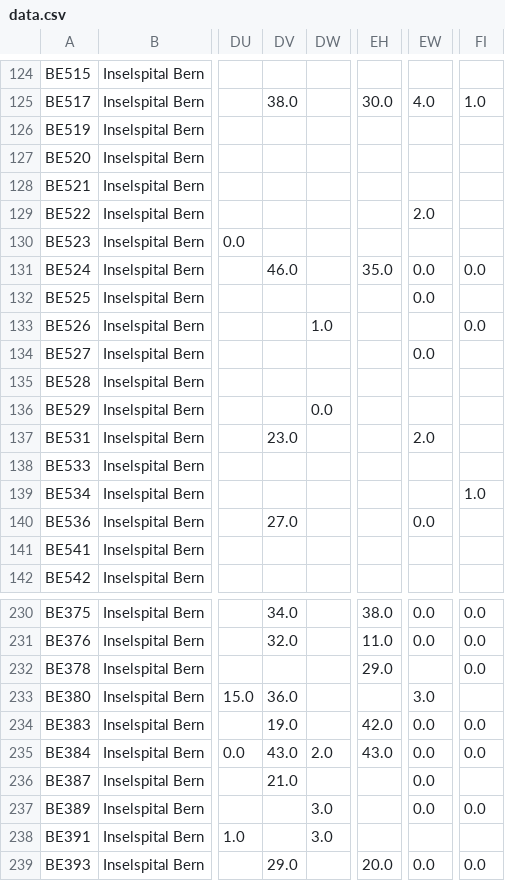
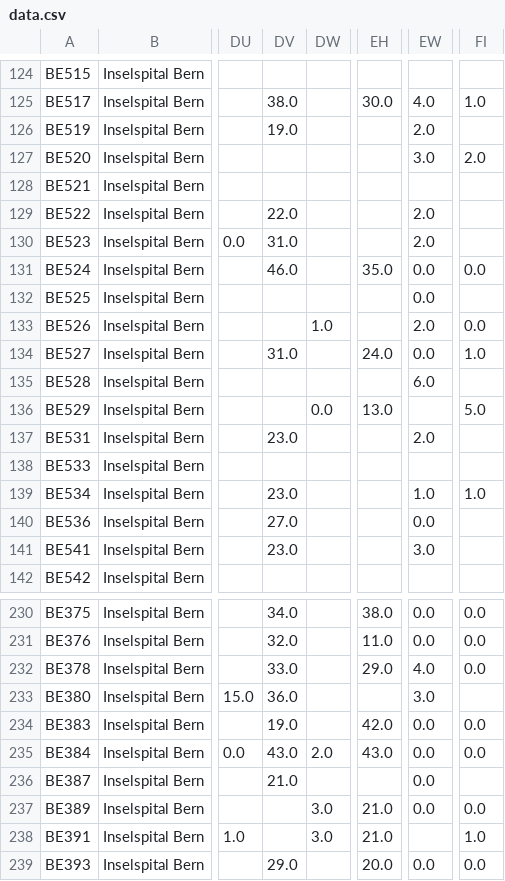
Before and after one commit to rmnldwg/lydata, a CSV file: 2023-isb-multisite/data.csv, drawn as a sheet; only a part is shown, gaps mark what is left out; the diff covers the shown part only; the diff names each change by its address in the sheet, - before the commit and + after, or states it on an @@ line.

```diff
--- a/2023-isb-multisite/data.csv
+++ b/2023-isb-multisite/data.csv
-DV126: (empty)
+DV126: 19.0
-EW126: (empty)
+EW126: 2.0
-EW127: (empty)
+EW127: 3.0
-FI127: (empty)
+FI127: 2.0
-DV129: (empty)
+DV129: 22.0
-DV130: (empty)
+DV130: 31.0
-EW130: (empty)
+EW130: 2.0
-EW133: (empty)
+EW133: 2.0
-DV134: (empty)
+DV134: 31.0
-EH134: (empty)
+EH134: 24.0
-FI134: (empty)
+FI134: 1.0
-EW135: (empty)
+EW135: 6.0
-EH136: (empty)
+EH136: 13.0
-FI136: (empty)
+FI136: 5.0
-DV139: (empty)
+DV139: 23.0
-EW139: (empty)
+EW139: 1.0
-DV141: (empty)
+DV141: 23.0
-EW141: (empty)
+EW141: 3.0
-DV232: (empty)
+DV232: 33.0
-EW232: (empty)
+EW232: 4.0
-EH237:EH238: (empty)
+EH237:EH238: 21.0
-FI238: (empty)
+FI238: 1.0
```
Also changed, not shown: 57 edited cells elsewhere in this file, 2 other files.
